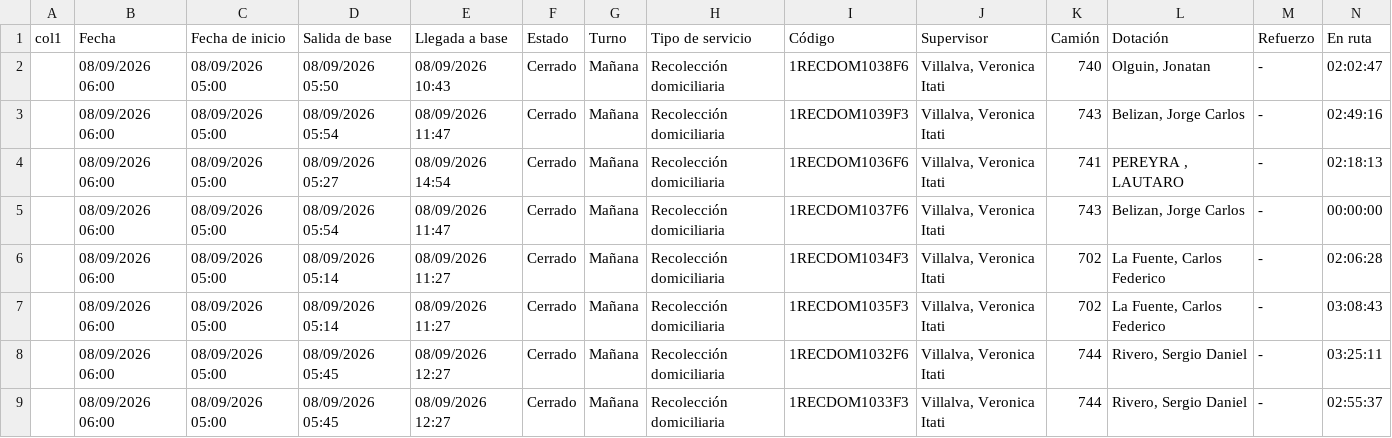
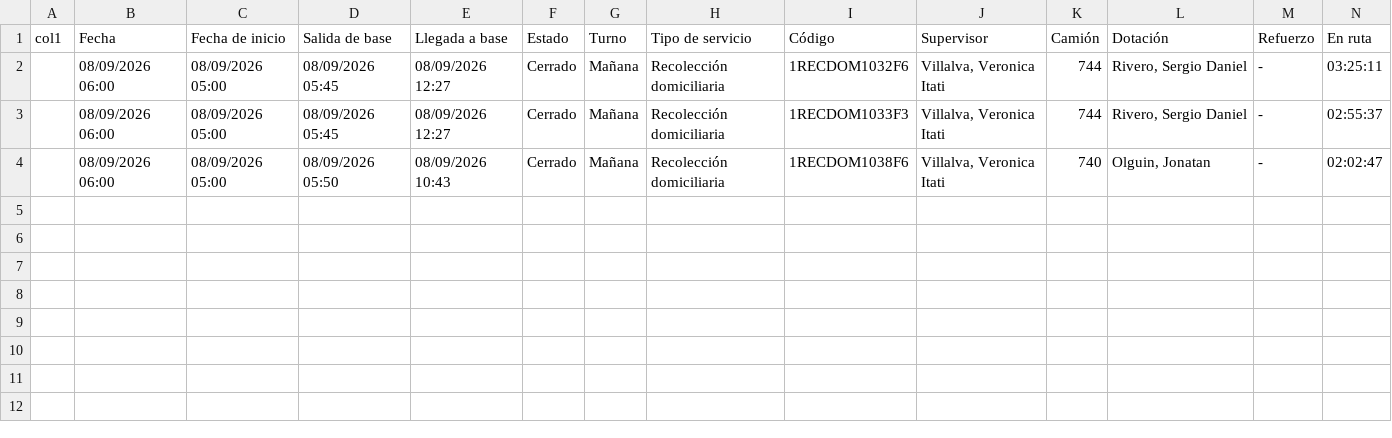
Before and after one commit to franciscossarrio-cyber/urbetrack, a CSV file: data/recorridos_2026-09-08.csv, drawn as a sheet; only a part is shown; removed rows and columns are numbered as before the commit, all else as after; rows hold the shown columns only; the diff names each change by its address in the sheet, - before the commit and + after, or states it on an @@ line.

```diff
--- a/data/recorridos_2026-09-08.csv
+++ b/data/recorridos_2026-09-08.csv
-row 3:  | 08/09/2026 06:00 | 08/09/2026 05:00 | 08/09/2026 05:54 | 08/09/2026 11:47 | Cerrado | Mañana | Recolección domiciliaria | 1RECDOM1039F3 | Villalva, Veronica Itati | 743 | Belizan, Jorge Carlos | - | 02:49:16
-row 4:  | 08/09/2026 06:00 | 08/09/2026 05:00 | 08/09/2026 05:27 | 08/09/2026 14:54 | Cerrado | Mañana | Recolección domiciliaria | 1RECDOM1036F6 | Villalva, Veronica Itati | 741 | PEREYRA , LAUTARO | - | 02:18:13
-row 5:  | 08/09/2026 06:00 | 08/09/2026 05:00 | 08/09/2026 05:54 | 08/09/2026 11:47 | Cerrado | Mañana | Recolección domiciliaria | 1RECDOM1037F6 | Villalva, Veronica Itati | 743 | Belizan, Jorge Carlos | - | 00:00:00
-row 6:  | 08/09/2026 06:00 | 08/09/2026 05:00 | 08/09/2026 05:14 | 08/09/2026 11:27 | Cerrado | Mañana | Recolección domiciliaria | 1RECDOM1034F3 | Villalva, Veronica Itati | 702 | La Fuente, Carlos Federico | - | 02:06:28
-row 7:  | 08/09/2026 06:00 | 08/09/2026 05:00 | 08/09/2026 05:14 | 08/09/2026 11:27 | Cerrado | Mañana | Recolección domiciliaria | 1RECDOM1035F3 | Villalva, Veronica Itati | 702 | La Fuente, Carlos Federico | - | 03:08:43
@@ row 2 moved to row 4: 08/09/2026 06:00 @@
```
Also changed, not shown: data/recorridos_2026-09-01.csv, data/recorridos_2026-09-02.csv, 5 other files.
